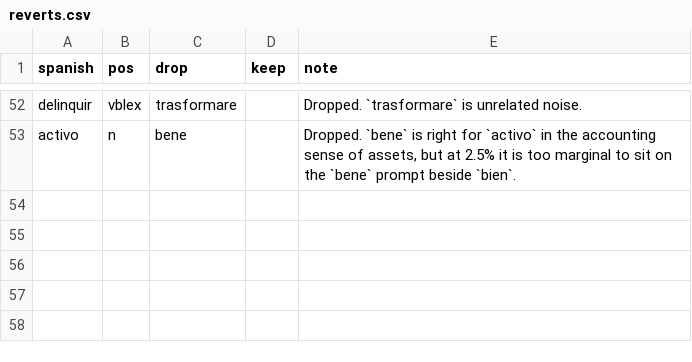
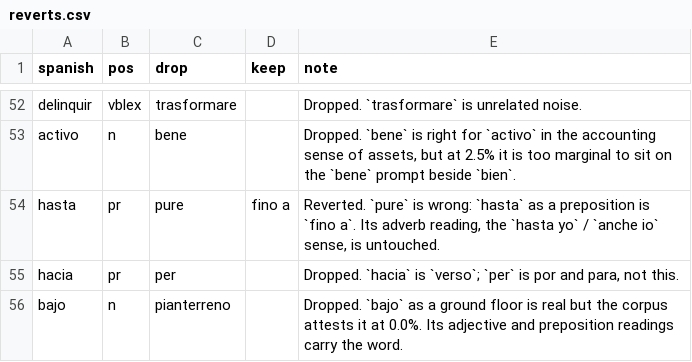
Before and after one commit to RachelCol/spanish_app, a CSV file: content/reverts.csv, drawn as a sheet; only a part is shown, gaps mark what is left out; the diff names each change by its address in the sheet, - before the commit and + after, or states it on an @@ line.

Commit message:
Prepositions are cards again, and a changed card leaves the check pile
Sectioning the prepositions made `contra` nonsense. It is a preposition, an
adverb and marginally a noun; the preposition left, the noun stayed, and the
54% it carried was the two prepositions co-occurring -- the corpus counts
spellings, and that word is overwhelmingly a preposition. The card printed a
preposition's frequency against a noun nobody says.

I tried two detectors for the class and both over-fire: sharing a part of
speech flags `gracias -> grazie` and `ojo -> occhio`, and the alignment-target
signal flags `despues -> dopo` and `aparecer -> apparire`. There is no clean
automatic test, so the prepositions are checked by hand instead -- they are a
closed class of 29, which can be enumerated once and finished, and the drill
stays as it was.

Of the 29: 25 carry cards, four are excluded (`pro`, rare as a preposition and
banded off the English abbreviation; `so`, archaic outside `so pena de`; `sub`,
a prefix; `vs`), and four were wrong. `contra` had no prepositional reading at
all. `hasta` answered `pure`, which is not what it means -- it is `fino a`.
`hacia` carried `per`, which is por and para. `bajo` carried `pianterreno` at
0.0%.

A card in the check pile is released when the card changes, and now any change
counts. The signature was the list of Spanish answers, so a card could be
rewritten -- new percentages, new senses, a different part of speech -- and
stay flagged because its Spanish words had not moved. It now covers the part
of speech, both percentages, and the Italian senses.

Two example sentences that differ by a letter teach nothing twice. `Yo no soy
baja` and `Yo no soy bajo` were offered together for `bajo`; exact-match
de-duplication could not see it.

```diff
--- a/content/reverts.csv
+++ b/content/reverts.csv
+row 54: hasta | pr | pure | fino a | Reverted. `pure` is wrong: `hasta` as a preposition is `fino a`. Its adverb reading, the `hasta yo` / `anche io` sense, is untouched.
+row 55: hacia | pr | per |  | Dropped. `hacia` is `verso`; `per` is por and para, not this.
+row 56: bajo | n | pianterreno |  | Dropped. `bajo` as a ground floor is real but the corpus attests it at 0.0%. Its adjective and preposition readings carry the word.
```
Also changed, not shown: content/excluded.csv, content/overrides.csv, 13 other files.
